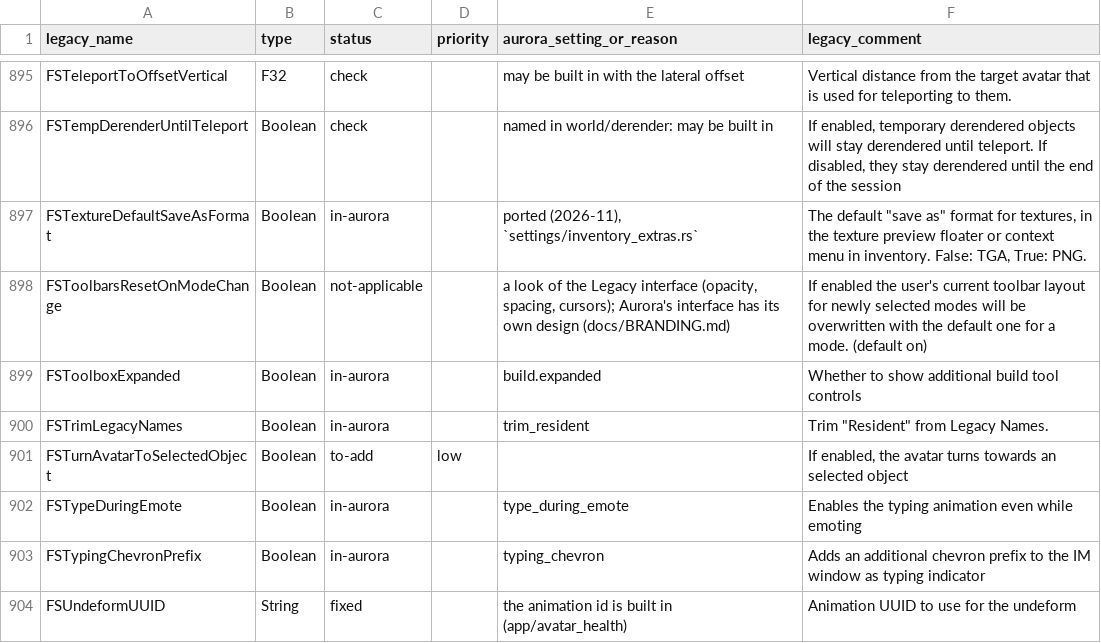
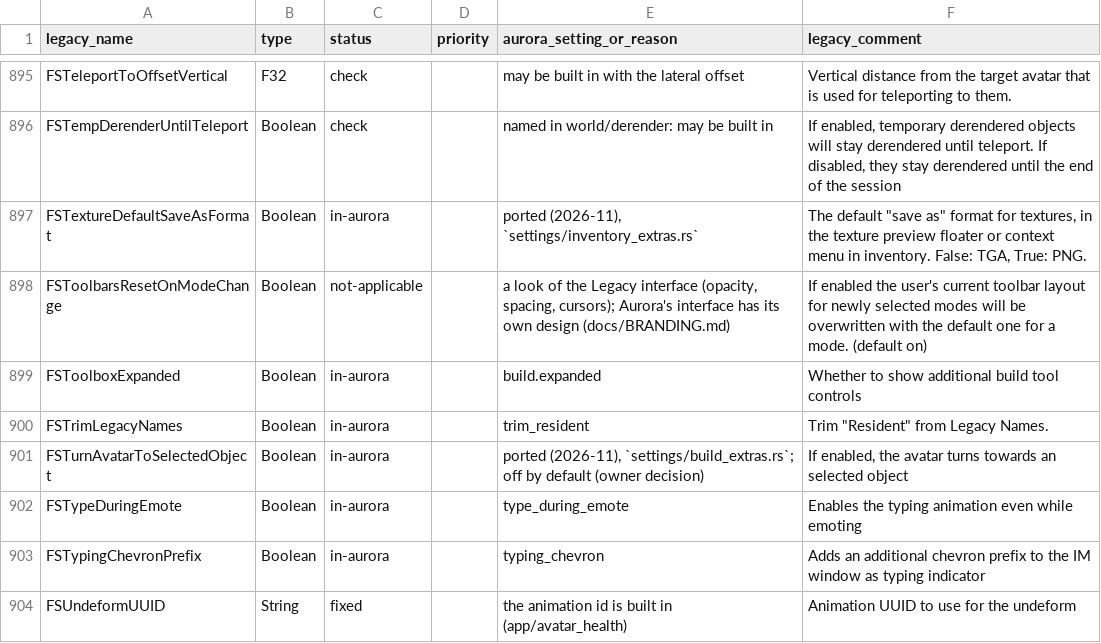
Before and after one commit to ChromeHowl/Aurora-Viewer-1, a CSV file: docs/legacy-settings.csv, drawn as a sheet; only a part is shown, gaps mark what is left out.

Commit message:
Turn the avatar toward the selection only when asked
The option that turns the avatar to face a selected object is now off
by default, as Aurora never moved the avatar on a selection before it.
A saved choice is kept.

```diff
--- a/docs/legacy-settings.csv
+++ b/docs/legacy-settings.csv
@@ -900,3 +900,3 @@ FSToolboxExpanded,Boolean,in-aurora,,build.expanded,Whether to show additional b
 FSTrimLegacyNames,Boolean,in-aurora,,trim_resident,"Trim ""Resident"" from Legacy Names."
-FSTurnAvatarToSelectedObject,Boolean,to-add,low,,"If enabled, the avatar turns towards an selected object"
+FSTurnAvatarToSelectedObject,Boolean,in-aurora,,"ported (2026-11), `settings/build_extras.rs`; off by default (owner decision)","If enabled, the avatar turns towards an selected object"
 FSTypeDuringEmote,Boolean,in-aurora,,type_during_emote,Enables the typing animation even while emoting
```
Also changed, not shown: 3 other files.
